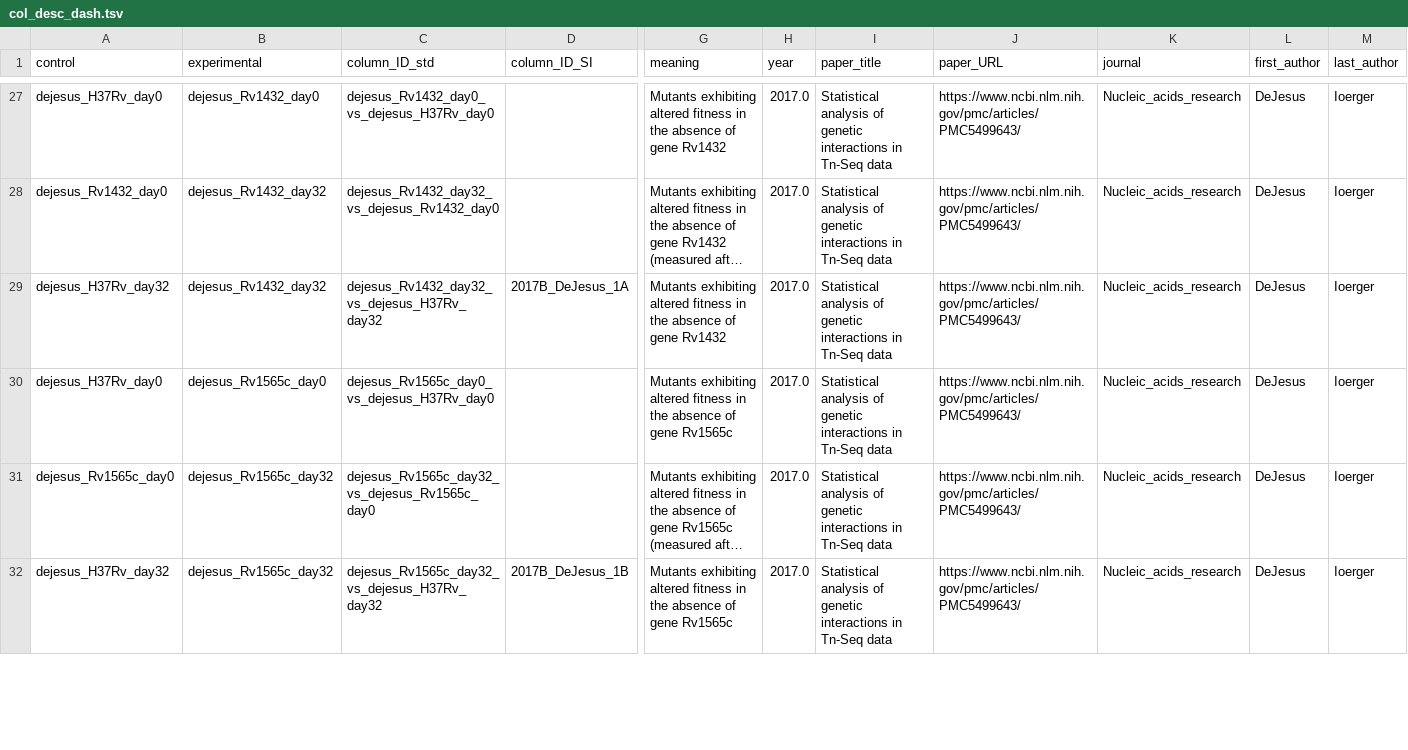
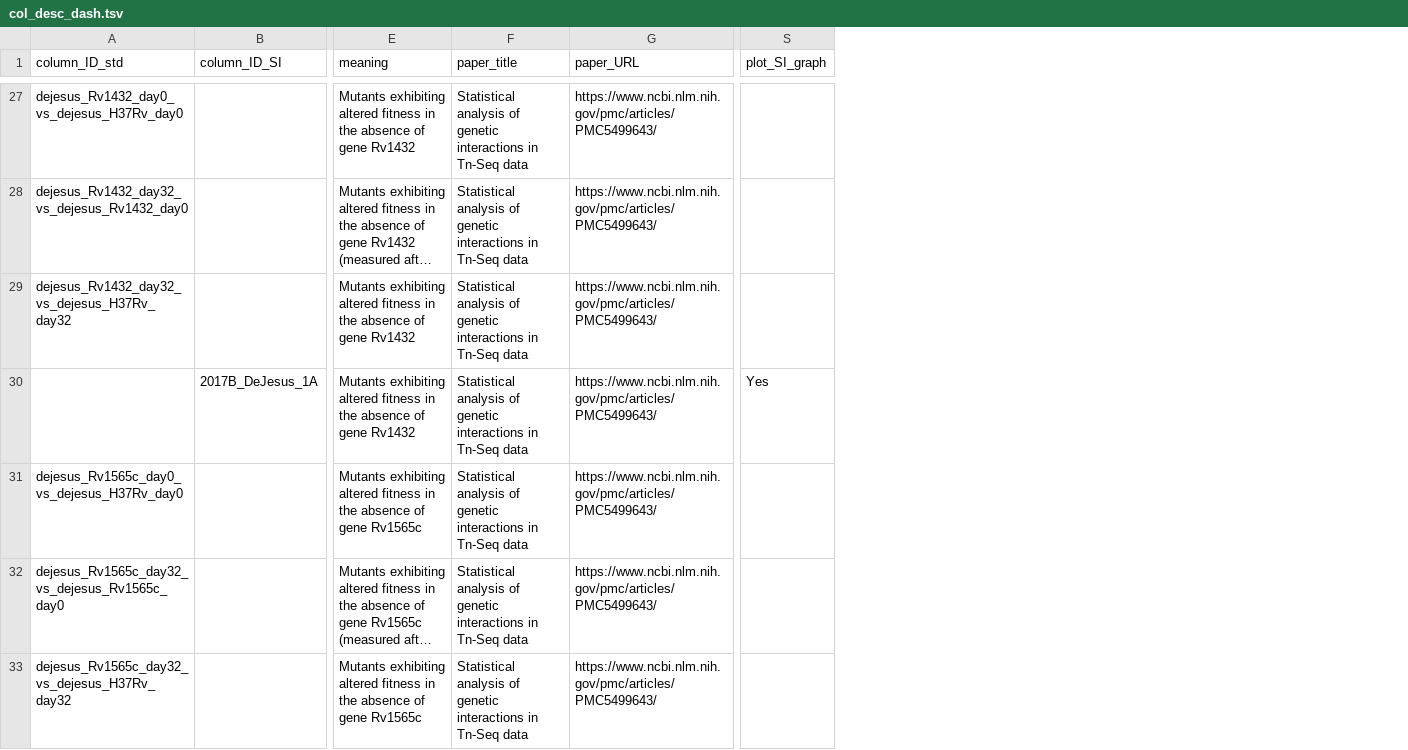
Before and after one commit to ajinich/mtb_tn_db, a TSV file: data/col_desc_dash.tsv, drawn as a sheet; only a part is shown, gaps mark what is left out; long unchanged cells end in …; removed rows and columns are numbered as before the commit, all else as after; rows hold the shown columns only; the diff covers the shown part only; the diff names each change by its address in the sheet, - before the commit and + after, or states it on an @@ line.

Commit message:
fixed empty plots and plotly buttons

```diff
--- a/data/col_desc_dash.tsv
+++ b/data/col_desc_dash.tsv
-column A (control), rows 27-32: dejesus_H37Rv_day0 | dejesus_Rv1432_day0 | dejesus_H37Rv_day32 | dejesus_H37Rv_day0 | dejesus_Rv1565c_day0 | dejesus_H37Rv_day32
-column B (experimental), rows 27-32: dejesus_Rv1432_day0 | dejesus_Rv1432_day32 | dejesus_Rv1432_day32 | dejesus_Rv1565c_day0 | dejesus_Rv1565c_day32 | dejesus_Rv1565c_day32
-column H (year), rows 27-32: all 2017.0
-column K (journal), rows 27-32: all Nucleic_acids_research
-column L (first_author), rows 27-32: all DeJesus
-column M (last_author), rows 27-32: all Ioerger
+column S (plot_SI_graph), empty
-B29 (column_ID_SI): 2017B_DeJesus_1A
+B29 (column_ID_SI): (empty)
+row 30:  | 2017B_DeJesus_1A | Mutants exhibiting altered fitness in the absence of gene Rv1432 | Statistical analysis of genetic interactions in Tn-Seq data | https://www.ncbi.nlm.nih.gov/pmc/articles/PMC5499643/ | Yes
-B33 (column_ID_SI): 2017B_DeJesus_1B
+B33 (column_ID_SI): (empty)
```
Also changed, not shown: 2 added rows and 1 edited cell elsewhere in this file, 3 other files.
